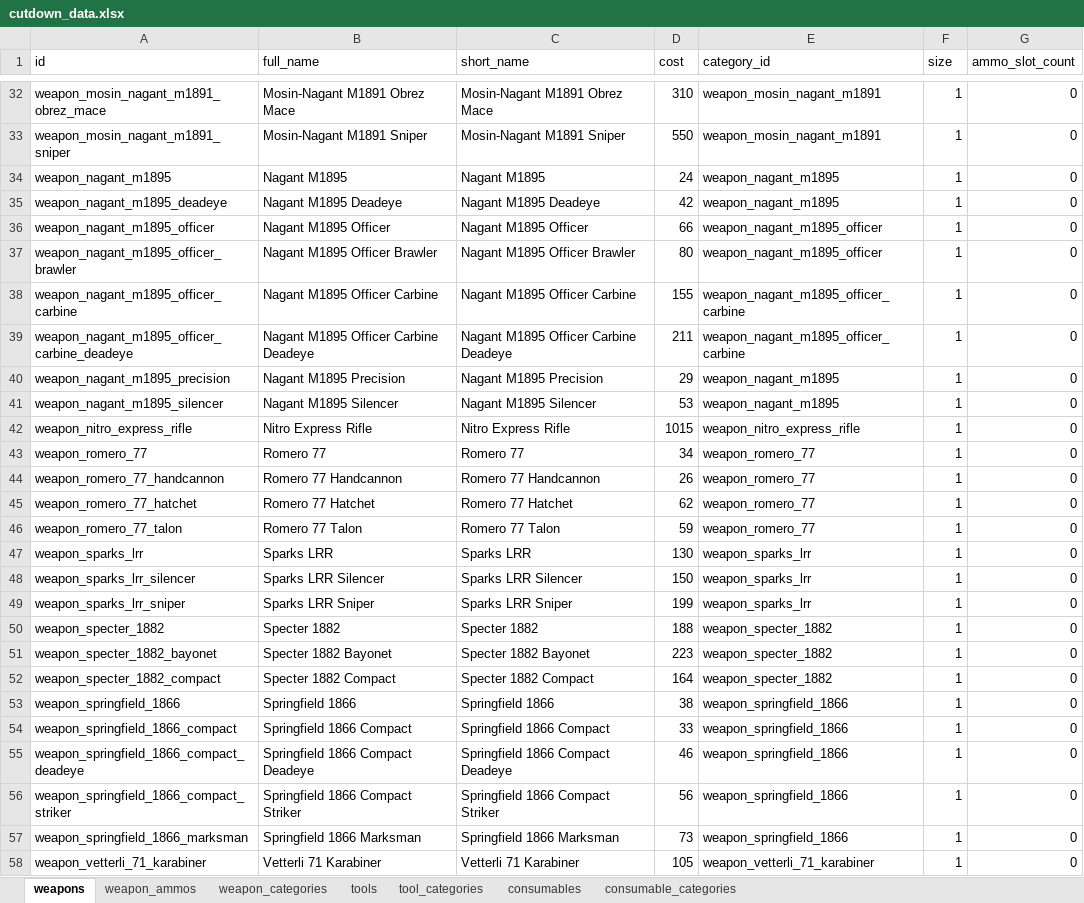
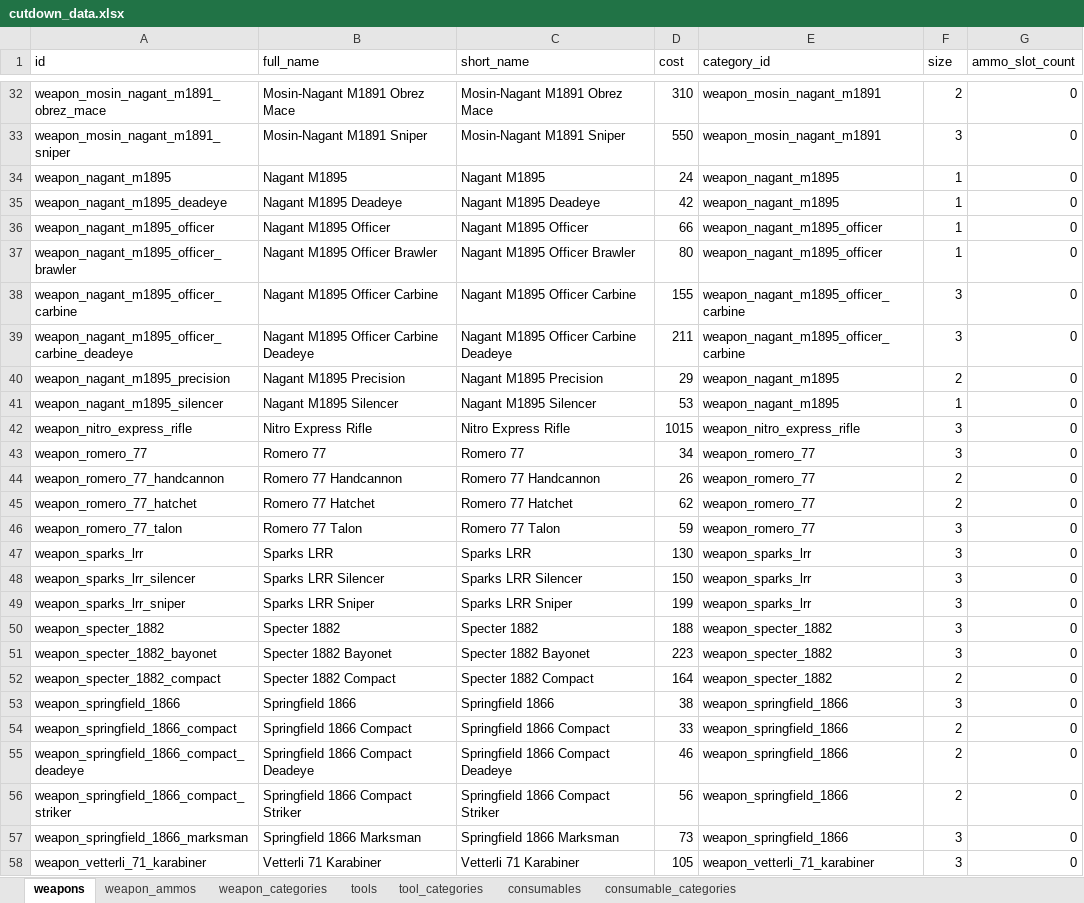
Before and after one commit to sankaku-deltalab/hunt_cutdown, an Excel workbook: priv/repo/seed_data/cutdown_data.xlsx, sheet weapons, drawn as a sheet; only a part is shown, gaps mark what is left out; values as stored, in another font and other column widths than the file's, no borders; table styles not drawn; the diff covers the shown part only; the diff names each change by its address in the sheet, - before the commit and + after, or states it on an @@ line.

Commit message:
Update weapon selector

```diff
--- a/priv/repo/seed_data/cutdown_data.xlsx (sheet weapons)
+++ b/priv/repo/seed_data/cutdown_data.xlsx (sheet weapons)
-F32 (size): 1
+F32 (size): 2
-F33 (size): 1
+F33 (size): 3
-F38:F39 (size): 1
+F38:F39 (size): 3
-F40 (size): 1
+F40 (size): 2
-F42:F43 (size): 1
+F42:F43 (size): 3
-F44:F45 (size): 1
+F44:F45 (size): 2
-F46:F51 (size): 1
+F46:F51 (size): 3
-F52 (size): 1
+F52 (size): 2
-F53 (size): 1
+F53 (size): 3
-F54:F56 (size): 1
+F54:F56 (size): 2
-F57:F58 (size): 1
+F57:F58 (size): 3
```
Also changed, not shown: 36 edited cells elsewhere in this sheet, 4 other files.
